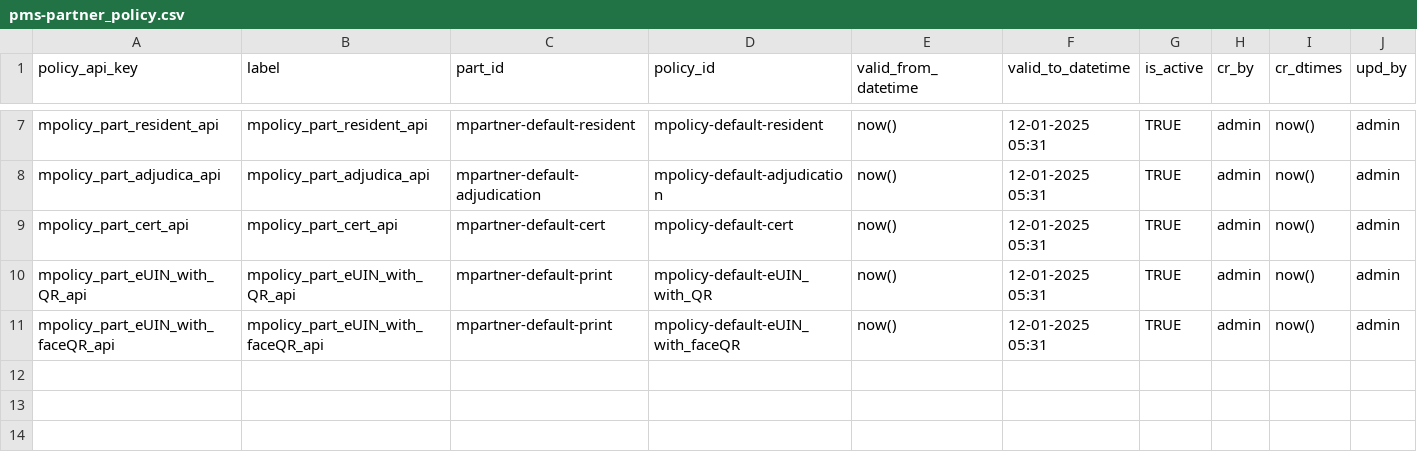
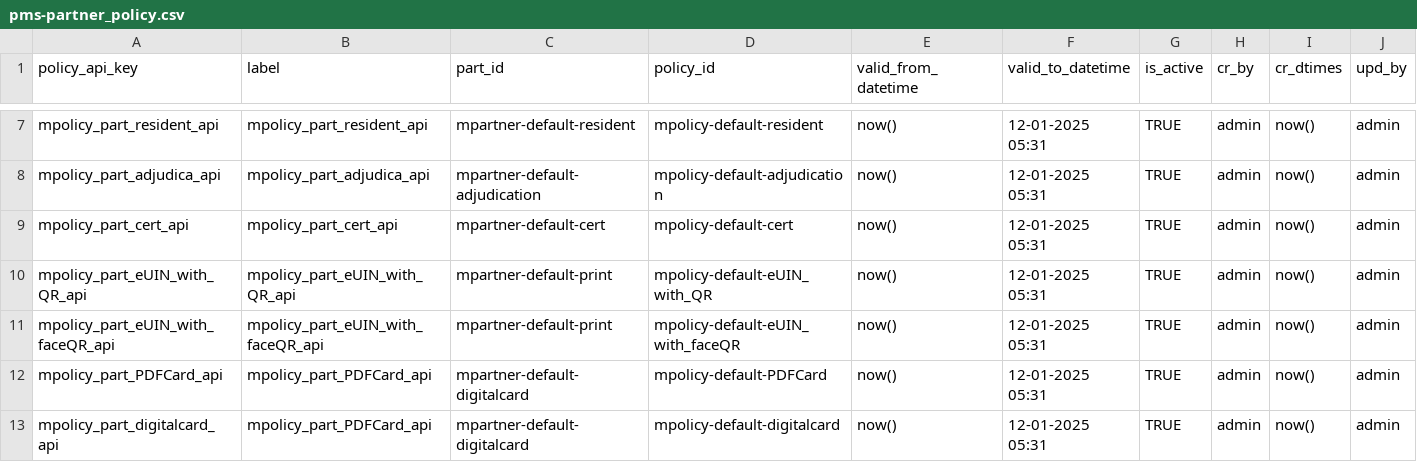
Before and after one commit to mosip/partner-management-services, a CSV file: db_scripts/mosip_pms/dml/pms-partner_policy.csv, drawn as a sheet; only a part is shown, gaps mark what is left out; rows hold the shown columns only; the diff names each change by its address in the sheet, - before the commit and + after, or states it on an @@ line.

```diff
--- a/db_scripts/mosip_pms/dml/pms-partner_policy.csv
+++ b/db_scripts/mosip_pms/dml/pms-partner_policy.csv
+row 12: mpolicy_part_PDFCard_api | mpolicy_part_PDFCard_api | mpartner-default-digitalcard | mpolicy-default-PDFCard | now() | 12-01-2025 05:31 | TRUE | admin | now() | admin
+row 13: mpolicy_part_digitalcard_api | mpolicy_part_PDFCard_api | mpartner-default-digitalcard | mpolicy-default-digitalcard | now() | 12-01-2025 05:31 | TRUE | admin | now() | admin
```
Also changed, not shown: db_scripts/mosip_pms/dml/pms-auth_policy.csv, db_scripts/mosip_pms/dml/pms-auth_policy_h.csv, 7 other files.
